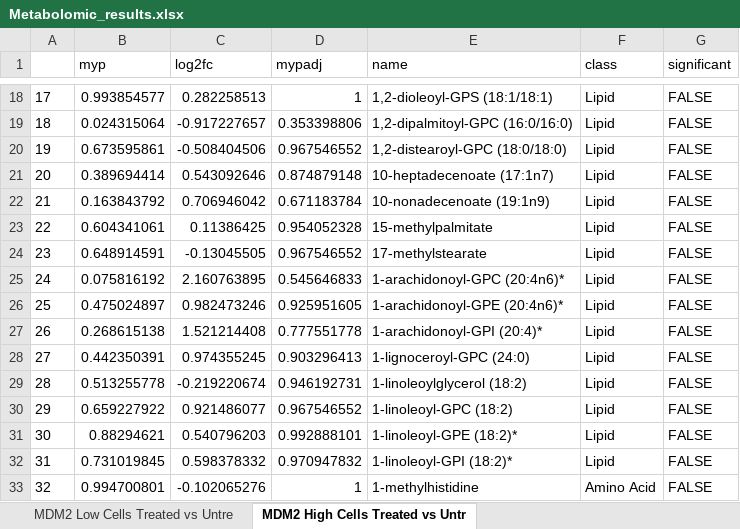
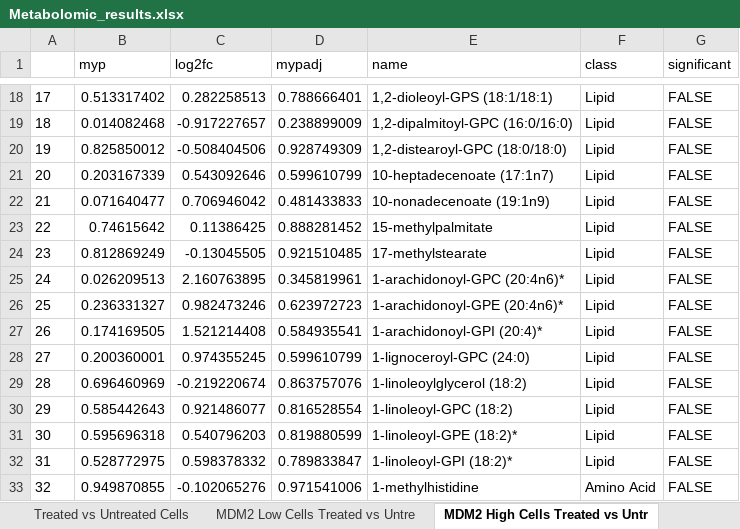
Before and after one commit to andyptt21/MDM2_reprograms_DDLPS_metabolism, an Excel workbook: Metabolome/Metabolomic_results.xlsx, sheet MDM2 High Cells Treated vs Untr, drawn as a sheet; only a part is shown, gaps mark what is left out; values as stored, in another font and other column widths than the file's, no borders; the diff covers the shown part only; the diff names each change by its address in the sheet, - before the commit and + after, or states it on an @@ line.

```diff
--- a/Metabolome/Metabolomic_results.xlsx (sheet MDM2 High Cells Treated vs Untr)
+++ b/Metabolome/Metabolomic_results.xlsx (sheet MDM2 High Cells Treated vs Untr)
-B18 (myp): 0.993854577
+B18 (myp): 0.513317402
-D18 (mypadj): 1
+D18 (mypadj): 0.788666401
-B19 (myp): 0.024315064
+B19 (myp): 0.014082468
-D19 (mypadj): 0.353398806
+D19 (mypadj): 0.238899009
-B20 (myp): 0.673595861
+B20 (myp): 0.825850012
-D20 (mypadj): 0.967546552
+D20 (mypadj): 0.928749309
-B21 (myp): 0.389694414
+B21 (myp): 0.203167339
-D21 (mypadj): 0.874879148
+D21 (mypadj): 0.599610799
-B22 (myp): 0.163843792
+B22 (myp): 0.071640477
-D22 (mypadj): 0.671183784
+D22 (mypadj): 0.481433833
-B23 (myp): 0.604341061
+B23 (myp): 0.74615642
-D23 (mypadj): 0.954052328
+D23 (mypadj): 0.888281452
-B24 (myp): 0.648914591
+B24 (myp): 0.812869249
-D24 (mypadj): 0.967546552
+D24 (mypadj): 0.921510485
-B25 (myp): 0.075816192
+B25 (myp): 0.026209513
-D25 (mypadj): 0.545646833
+D25 (mypadj): 0.345819961
-B26 (myp): 0.475024897
+B26 (myp): 0.236331327
-D26 (mypadj): 0.925951605
+D26 (mypadj): 0.623972723
-B27 (myp): 0.268615138
+B27 (myp): 0.174169505
-D27 (mypadj): 0.777551778
+D27 (mypadj): 0.584935541
-B28 (myp): 0.442350391
+B28 (myp): 0.200360001
-D28 (mypadj): 0.903296413
+D28 (mypadj): 0.599610799
-B29 (myp): 0.513255778
+B29 (myp): 0.696460969
-D29 (mypadj): 0.946192731
+D29 (mypadj): 0.863757076
-B30 (myp): 0.659227922
+B30 (myp): 0.585442643
-D30 (mypadj): 0.967546552
+D30 (mypadj): 0.816528554
-B31 (myp): 0.88294621
+B31 (myp): 0.595696318
-D31 (mypadj): 0.992888101
+D31 (mypadj): 0.819880599
-B32 (myp): 0.731019845
+B32 (myp): 0.528772975
-D32 (mypadj): 0.970947832
+D32 (mypadj): 0.789833847
-B33 (myp): 0.994700801
+B33 (myp): 0.949870855
-D33 (mypadj): 1
+D33 (mypadj): 0.971541006
```
Also changed, not shown: 918 edited cells elsewhere in this sheet, sheet Treated vs Untreated Cells, other sheet tabs, 2 other files.
